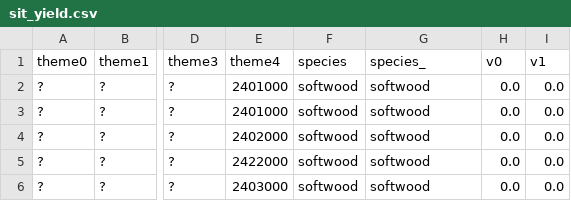
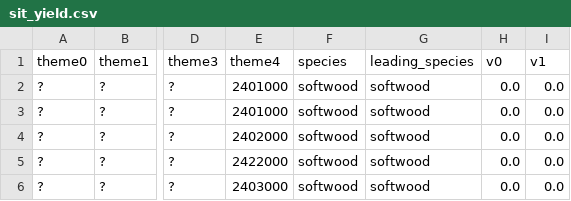
Before and after one commit to UBC-FRESH/ws3, a CSV file: examples/data/libcbm_model_files/sit_yield.csv, drawn as a sheet; only a part is shown, gaps mark what is left out; the diff names each change by its address in the sheet, - before the commit and + after, or states it on an @@ line.

Commit message:
fix leading_species colname and minor tidy up of 030 example notebook

```diff
--- a/examples/data/libcbm_model_files/sit_yield.csv
+++ b/examples/data/libcbm_model_files/sit_yield.csv
-G1: species_
+G1: leading_species
```
Also changed, not shown: 2 other files.
